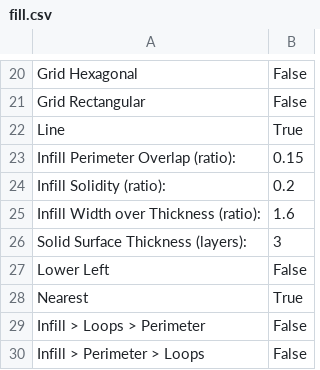
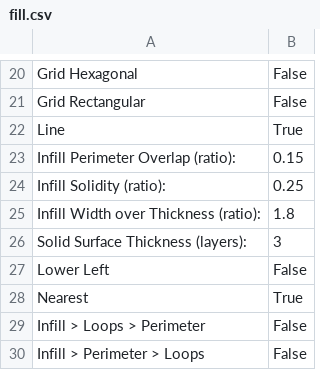
Before and after one commit to rkoeppl/skeinforge_settings, a CSV file: profiles/extrusion/PLA_20Proz_Mittelschnell/fill.csv, drawn as a sheet; only a part is shown, gaps mark what is left out.

```diff
--- a/profiles/extrusion/PLA_20Proz_Mittelschnell/fill.csv
+++ b/profiles/extrusion/PLA_20Proz_Mittelschnell/fill.csv
@@ -23,4 +23,4 @@ Line	True
 Infill Perimeter Overlap (ratio):	0.15
-Infill Solidity (ratio):	0.2
-Infill Width over Thickness (ratio):	1.6
+Infill Solidity (ratio):	0.25
+Infill Width over Thickness (ratio):	1.8
 Solid Surface Thickness (layers):	3
```
Also changed, not shown: profiles/extrusion/PLA_20Proz_Mittelschnell/skeinforge_craft.csv, profiles/extrusion/PLA_20Proz_Mittelschnell/temperature.csv, 7 other files.
